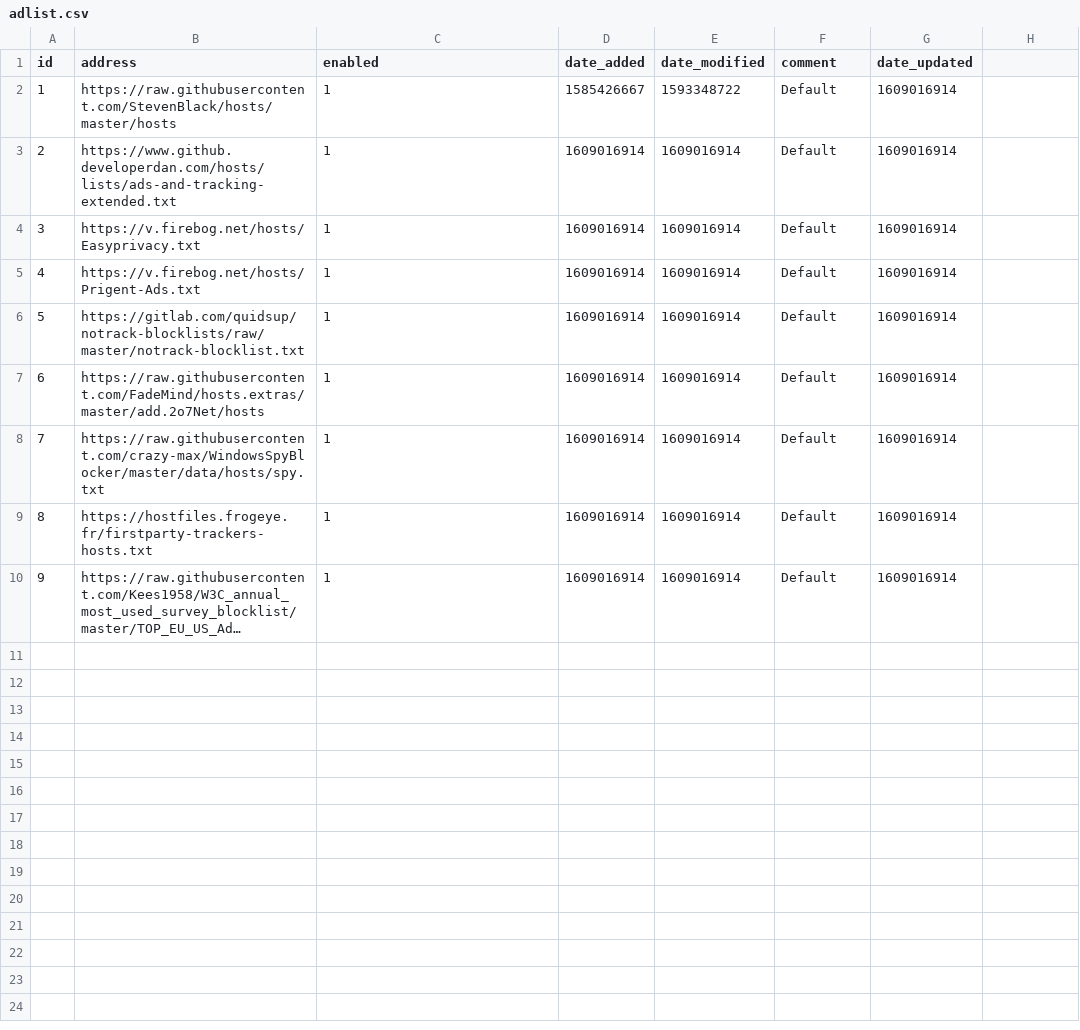
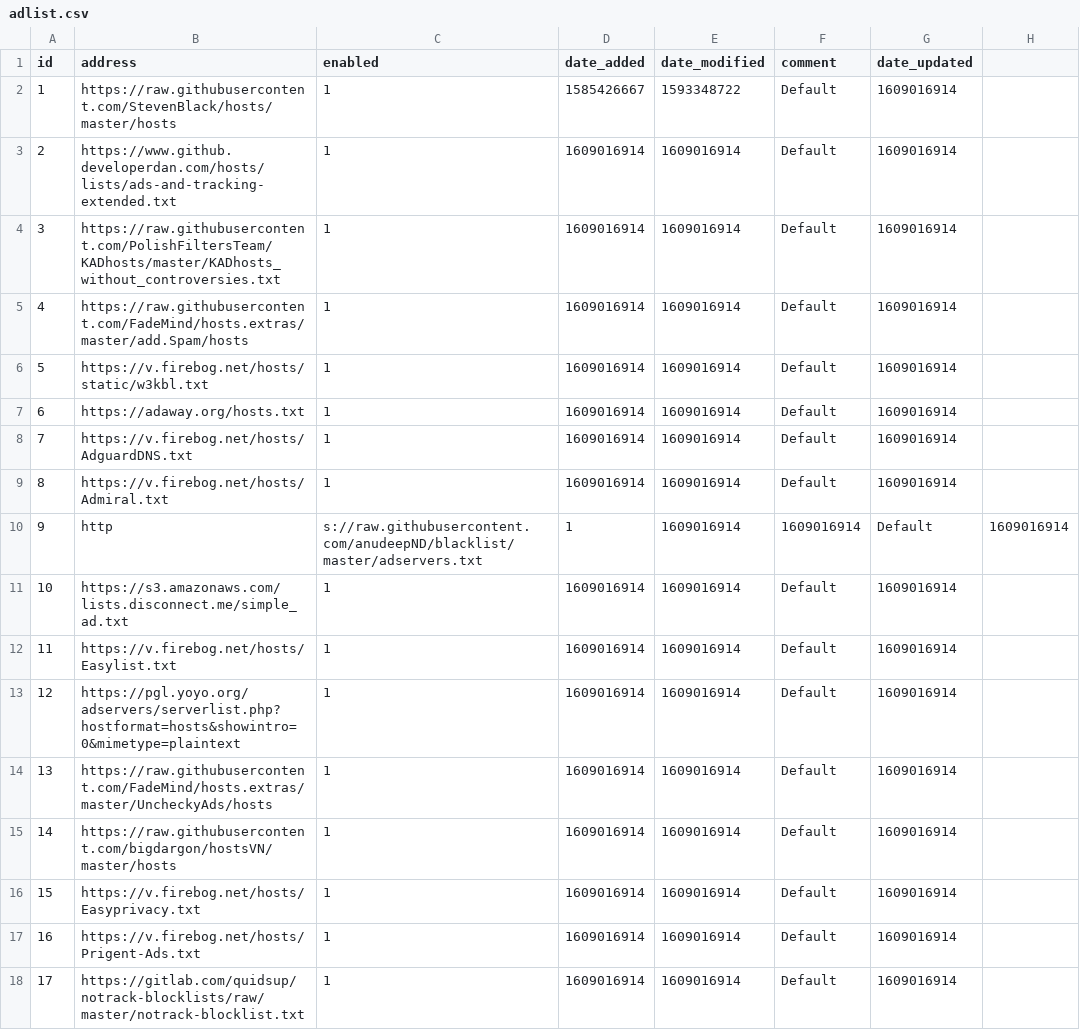
Before and after one commit to litterallymike/my-pihole-lists, a CSV file: adlist.csv, drawn as a sheet; only a part is shown; the shorter side is filled out with more unchanged rows; long unchanged cells end in …; addresses are those after the commit; the diff covers the shown part only; the diff names each change by its address in the sheet, - before the commit and + after, or states it on an @@ line.

```diff
--- a/adlist.csv
+++ b/adlist.csv
+row 4: 3 | https://raw.githubusercontent.com/PolishFiltersTeam/KADhosts/master/KADhosts_without_controversies.txt | 1 | 1609016914 | 1609016914 | Default | 1609016914
+row 5: 4 | https://raw.githubusercontent.com/FadeMind/hosts.extras/master/add.Spam/hosts | 1 | 1609016914 | 1609016914 | Default | 1609016914
+row 6: 5 | https://v.firebog.net/hosts/static/w3kbl.txt | 1 | 1609016914 | 1609016914 | Default | 1609016914
+row 7: 6 | https://adaway.org/hosts.txt | 1 | 1609016914 | 1609016914 | Default | 1609016914
+row 8: 7 | https://v.firebog.net/hosts/AdguardDNS.txt | 1 | 1609016914 | 1609016914 | Default | 1609016914
+row 9: 8 | https://v.firebog.net/hosts/Admiral.txt | 1 | 1609016914 | 1609016914 | Default | 1609016914
+row 10: 9 | http | s://raw.githubusercontent.com/anudeepND/blacklist/master/adservers.txt | 1 | 1609016914 | 1609016914 | Default | 1609016914
+row 11: 10 | https://s3.amazonaws.com/lists.disconnect.me/simple_ad.txt | 1 | 1609016914 | 1609016914 | Default | 1609016914
+row 12: 11 | https://v.firebog.net/hosts/Easylist.txt | 1 | 1609016914 | 1609016914 | Default | 1609016914
+row 13: 12 | https://pgl.yoyo.org/adservers/serverlist.php?hostformat=hosts&showintro=0&mimetype=plaintext | 1 | 1609016914 | 1609016914 | Default | 1609016914
+row 14: 13 | https://raw.githubusercontent.com/FadeMind/hosts.extras/master/UncheckyAds/hosts | 1 | 1609016914 | 1609016914 | Default | 1609016914
+row 15: 14 | https://raw.githubusercontent.com/bigdargon/hostsVN/master/hosts | 1 | 1609016914 | 1609016914 | Default | 1609016914
@@ column A (id) renumbered between rows 16 and 22 @@
```
Also changed, not shown: 13 added rows elsewhere in this file.
